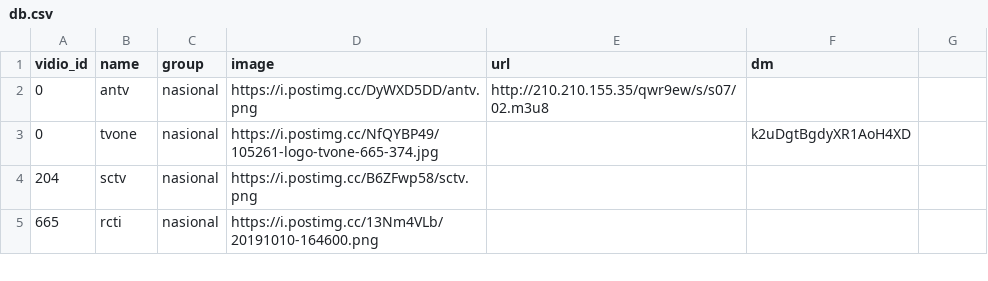
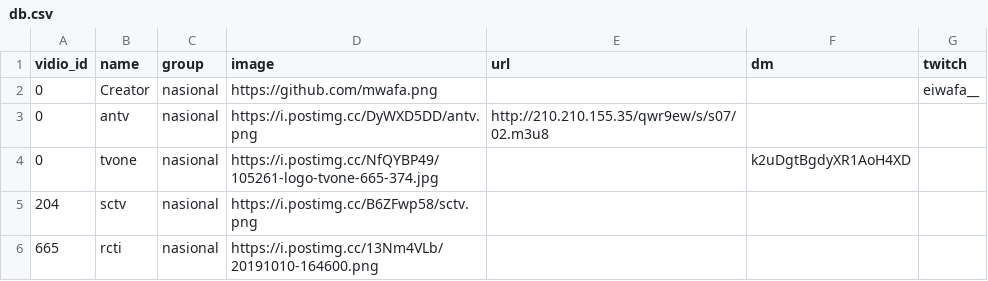
Before and after one commit to Ruangtv/iptv-id, a CSV file: db.csv, drawn as a sheet; only a part is shown; the diff names each change by its address in the sheet, - before the commit and + after, or states it on an @@ line.

Commit message:
creator channel from twitch

```diff
--- a/db.csv
+++ b/db.csv
-G1: (empty)
+G1: twitch
+row 2: 0 | Creator | nasional | https://github.com/mwafa.png |  |  | eiwafa__
```
Also changed, not shown: 5 other files.
